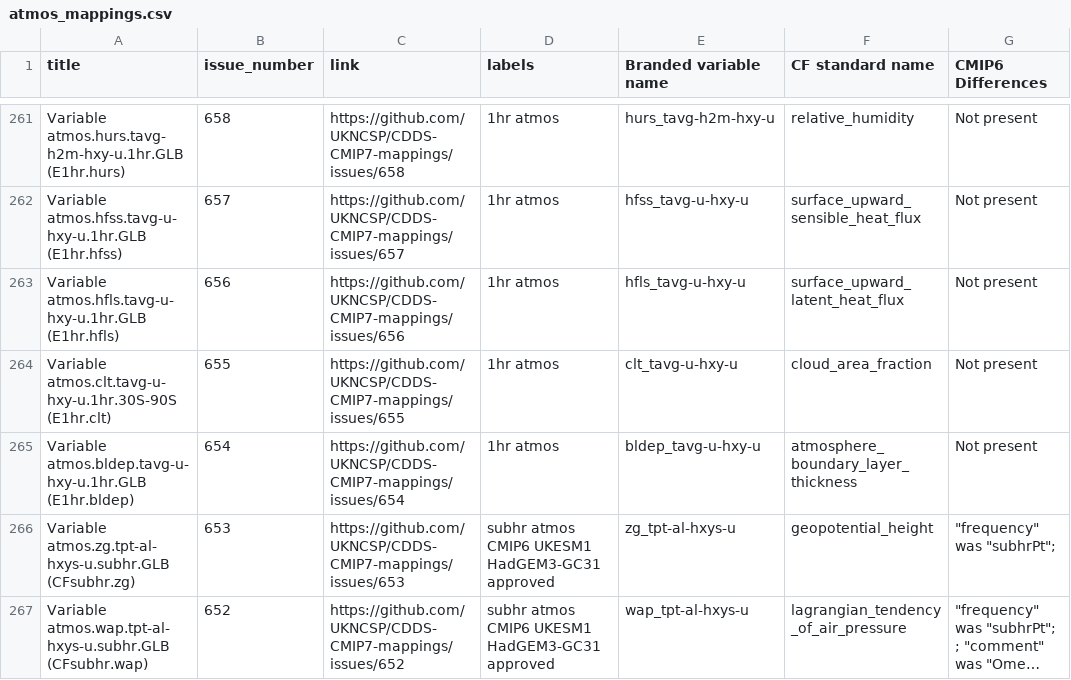
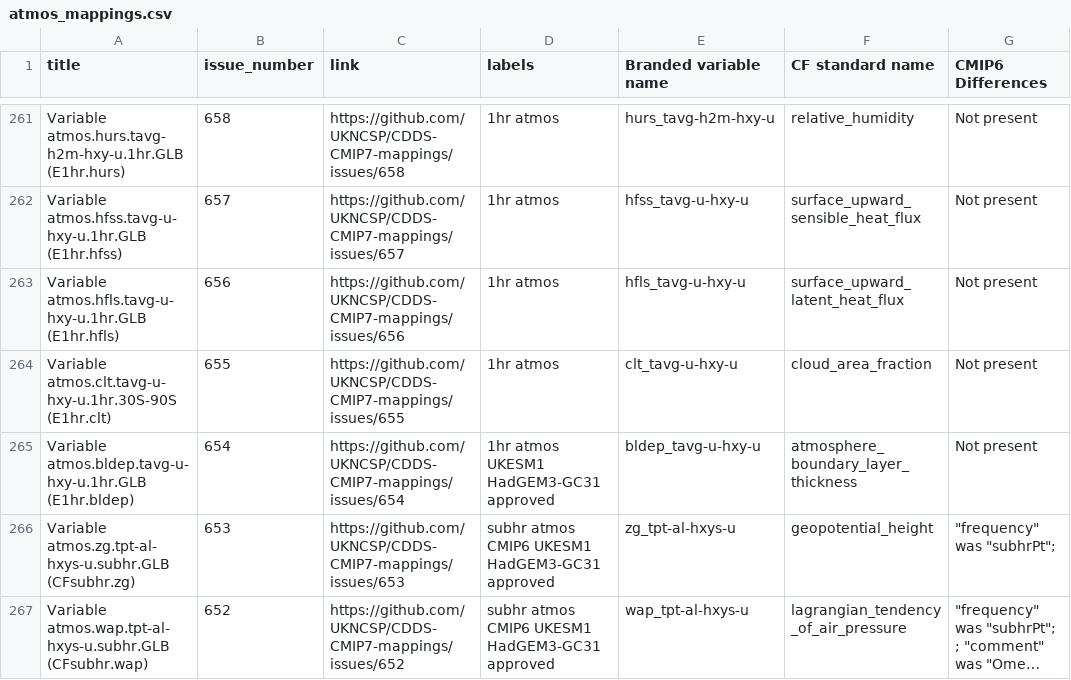
Before and after one commit to UKNCSP/CDDS-CMIP7-mappings, a CSV file: data/atmos_mappings.csv, drawn as a sheet; only a part is shown, gaps mark what is left out; long unchanged cells end in …; the diff names each change by its address in the sheet, - before the commit and + after, or states it on an @@ line.

```diff
--- a/data/atmos_mappings.csv
+++ b/data/atmos_mappings.csv
-D265 (labels): 1hr atmos
+D265 (labels): 1hr atmos UKESM1 HadGEM3-GC31 approved
```
Also changed, not shown: data/atmos_mappings_new.csv, data/seaIce_mappings.csv, 4 other files.
